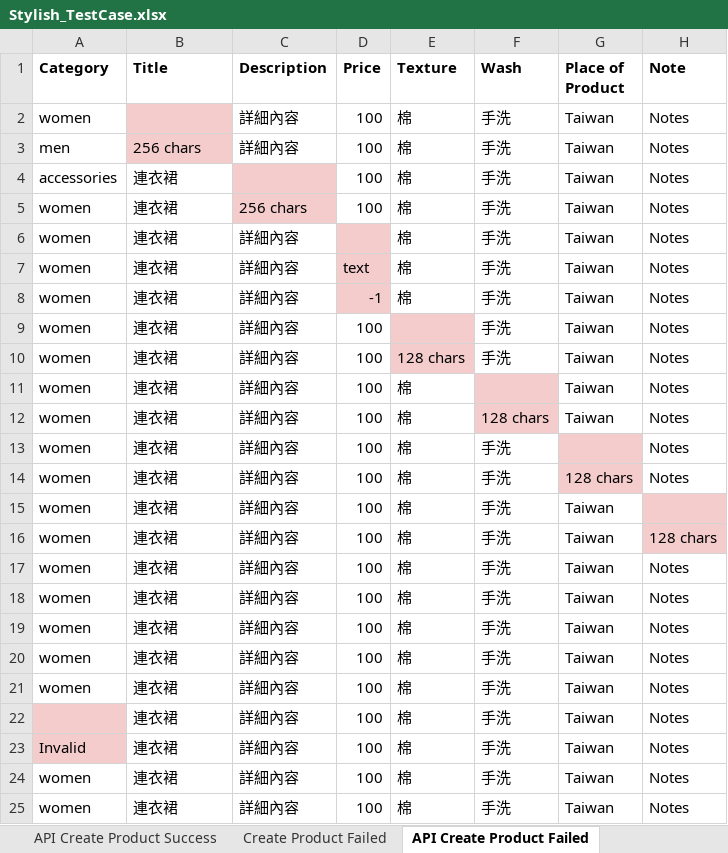
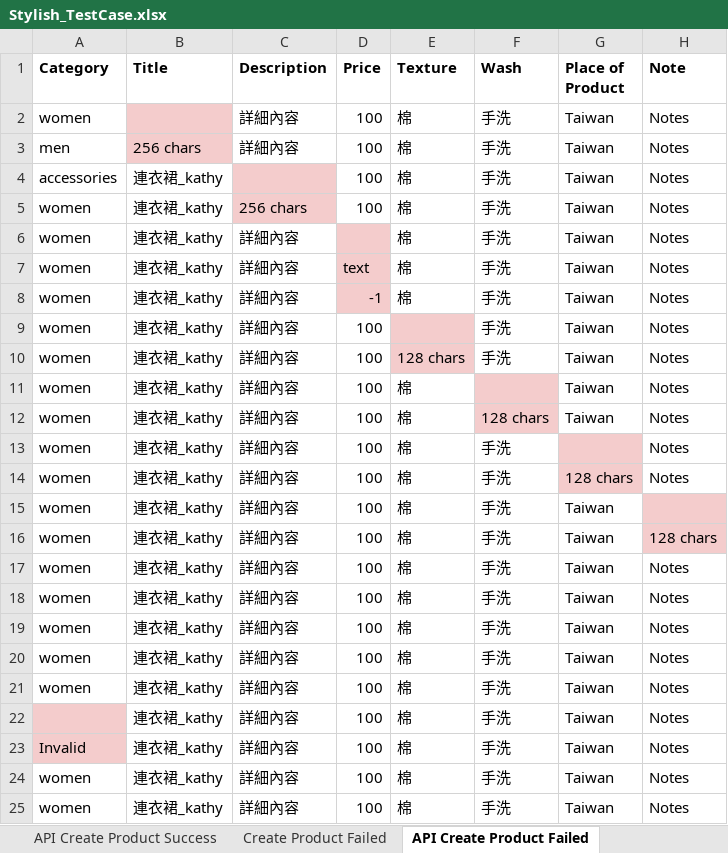
Before and after one commit to tsaitzu01/Automation-Test-with-GitHub-Actions, an Excel workbook: test_data/Stylish_TestCase.xlsx, sheet API Create Product Failed, drawn as a sheet; only a part is shown; values as stored, in another font and other column widths than the file's, no borders; the diff names each change by its address in the sheet, - before the commit and + after, or states it on an @@ line.

Commit message:
Add: API Test for Admin Product API

```diff
--- a/test_data/Stylish_TestCase.xlsx (sheet API Create Product Failed)
+++ b/test_data/Stylish_TestCase.xlsx (sheet API Create Product Failed)
-B4:B25 (Title): 連衣裙
+B4:B25 (Title): 連衣裙_kathy
```
Also changed, not shown: sheet API Create Product Success, 7 other files.
